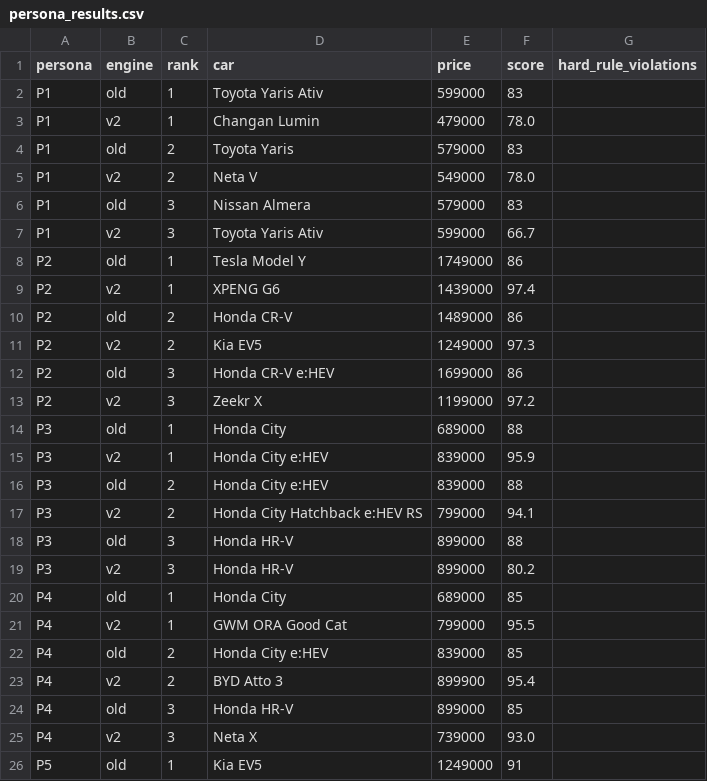
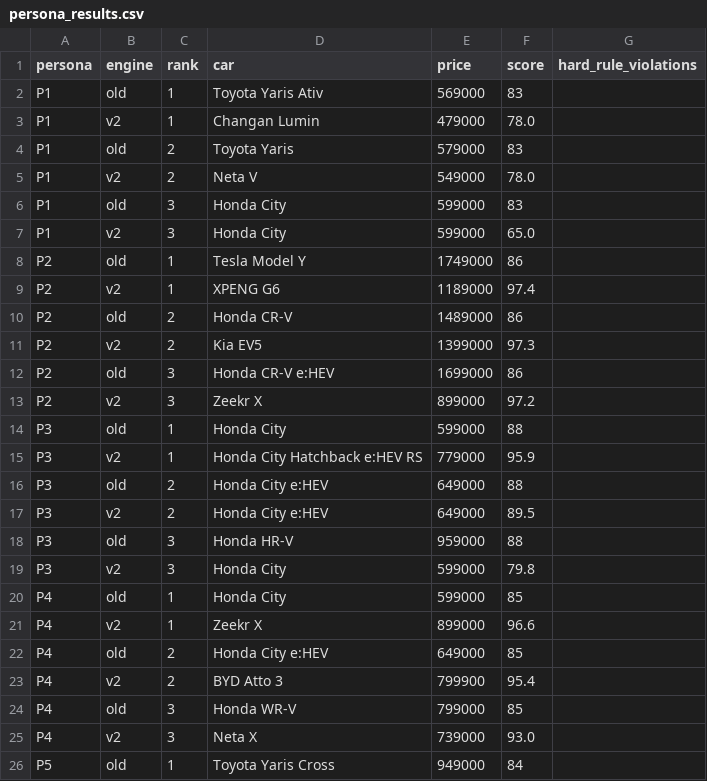
Before and after one commit to tha63030037-create/car-advisor, a CSV file: docs/evaluation/persona_results.csv, drawn as a sheet; only a part is shown; the diff covers the shown part only.

```diff
--- a/docs/evaluation/persona_results.csv
+++ b/docs/evaluation/persona_results.csv
@@ -1,3 +1,3 @@
 persona,engine,rank,car,price,score,hard_rule_violations
-P1,old,1,Toyota Yaris Ativ,599000,83,
+P1,old,1,Toyota Yaris Ativ,569000,83,
 P1,v2,1,Changan Lumin,479000,78.0,
@@ -5,22 +5,22 @@ P1,old,2,Toyota Yaris,579000,83,
 P1,v2,2,Neta V,549000,78.0,
-P1,old,3,Nissan Almera,579000,83,
-P1,v2,3,Toyota Yaris Ativ,599000,66.7,
+P1,old,3,Honda City,599000,83,
+P1,v2,3,Honda City,599000,65.0,
 P2,old,1,Tesla Model Y,1749000,86,
-P2,v2,1,XPENG G6,1439000,97.4,
+P2,v2,1,XPENG G6,1189000,97.4,
 P2,old,2,Honda CR-V,1489000,86,
-P2,v2,2,Kia EV5,1249000,97.3,
+P2,v2,2,Kia EV5,1399000,97.3,
 P2,old,3,Honda CR-V e:HEV,1699000,86,
-P2,v2,3,Zeekr X,1199000,97.2,
-P3,old,1,Honda City,689000,88,
-P3,v2,1,Honda City e:HEV,839000,95.9,
-P3,old,2,Honda City e:HEV,839000,88,
-P3,v2,2,Honda City Hatchback e:HEV RS,799000,94.1,
-P3,old,3,Honda HR-V,899000,88,
-P3,v2,3,Honda HR-V,899000,80.2,
-P4,old,1,Honda City,689000,85,
-P4,v2,1,GWM ORA Good Cat,799000,95.5,
-P4,old,2,Honda City e:HEV,839000,85,
-P4,v2,2,BYD Atto 3,899900,95.4,
-P4,old,3,Honda HR-V,899000,85,
+P2,v2,3,Zeekr X,899000,97.2,
+P3,old,1,Honda City,599000,88,
+P3,v2,1,Honda City Hatchback e:HEV RS,779000,95.9,
+P3,old,2,Honda City e:HEV,649000,88,
+P3,v2,2,Honda City e:HEV,649000,89.5,
+P3,old,3,Honda HR-V,959000,88,
+P3,v2,3,Honda City,599000,79.8,
+P4,old,1,Honda City,599000,85,
+P4,v2,1,Zeekr X,899000,96.6,
+P4,old,2,Honda City e:HEV,649000,85,
+P4,v2,2,BYD Atto 3,799900,95.4,
+P4,old,3,Honda WR-V,799000,85,
 P4,v2,3,Neta X,739000,93.0,
-P5,old,1,Kia EV5,1249000,91,
+P5,old,1,Toyota Yaris Cross,949000,84,
```
Also changed, not shown: 34 edited cells elsewhere in this file, backend/app/data/car_specs_audit.csv, docs/evaluation/blind_sheet.csv, 4 other files.
